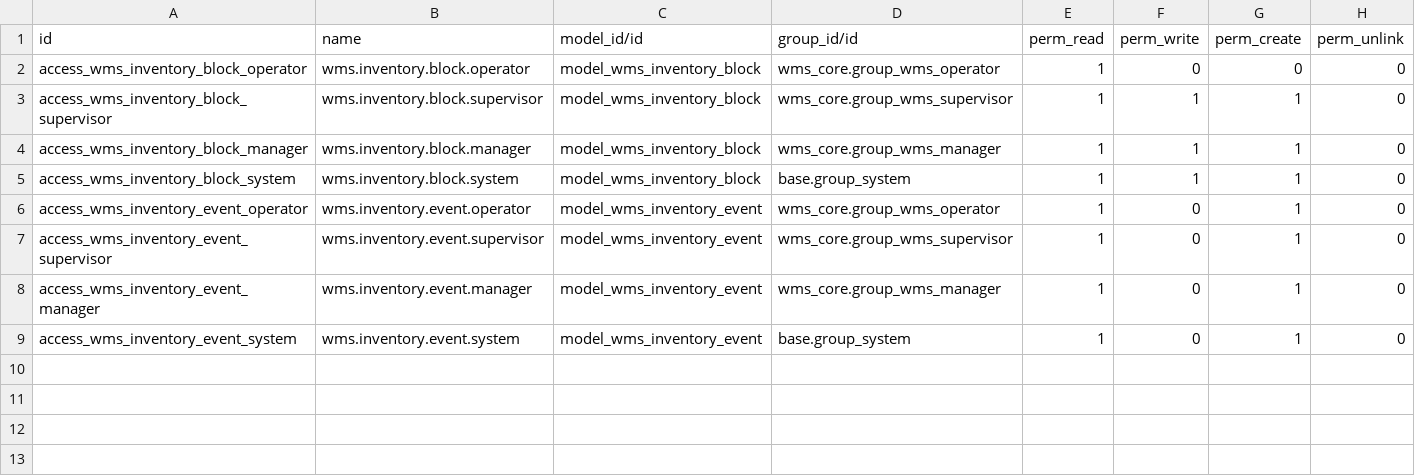
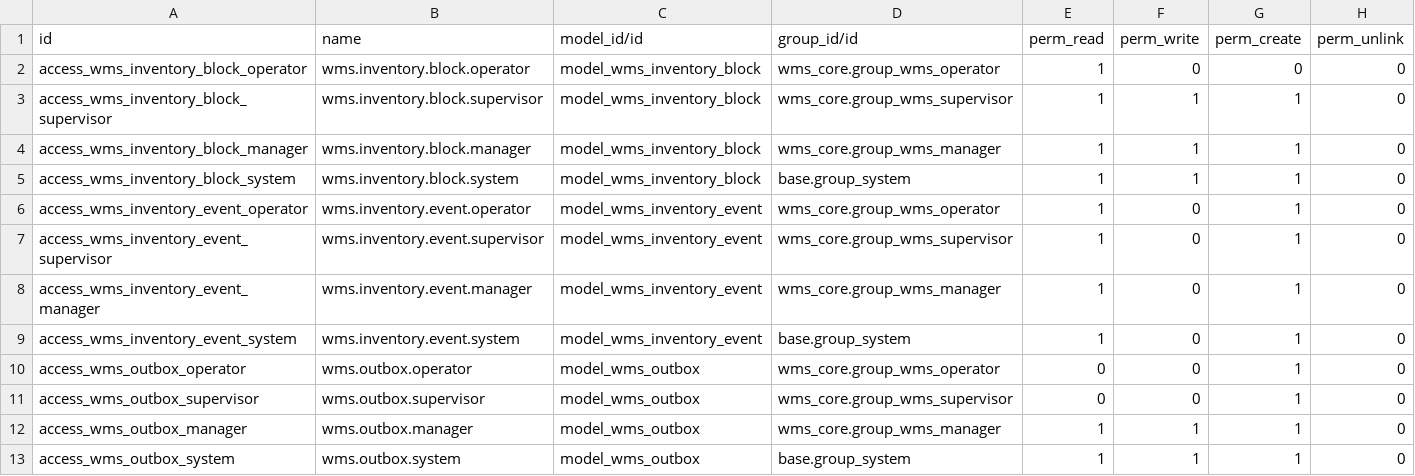
Before and after one commit to Oravlalesco/Odoo-ERP, a CSV file: custom_addons/wms_inventory/security/ir.model.access.csv, drawn as a sheet.

Commit message:
feat(inventory): agregar outbox transaccional

```diff
--- a/custom_addons/wms_inventory/security/ir.model.access.csv
+++ b/custom_addons/wms_inventory/security/ir.model.access.csv
@@ -9 +9,5 @@ access_wms_inventory_event_manager,wms.inventory.event.manager,model_wms_invento
 access_wms_inventory_event_system,wms.inventory.event.system,model_wms_inventory_event,base.group_system,1,0,1,0
+access_wms_outbox_operator,wms.outbox.operator,model_wms_outbox,wms_core.group_wms_operator,0,0,1,0
+access_wms_outbox_supervisor,wms.outbox.supervisor,model_wms_outbox,wms_core.group_wms_supervisor,0,0,1,0
+access_wms_outbox_manager,wms.outbox.manager,model_wms_outbox,wms_core.group_wms_manager,1,1,1,0
+access_wms_outbox_system,wms.outbox.system,model_wms_outbox,base.group_system,1,1,1,0
```
Also changed, not shown: 10 other files.
